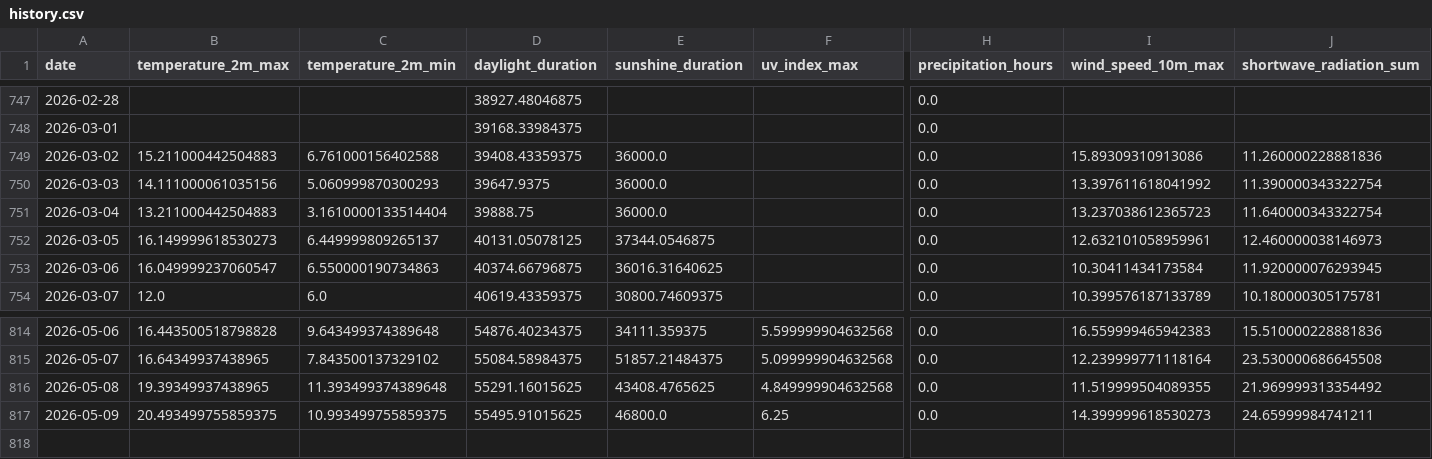
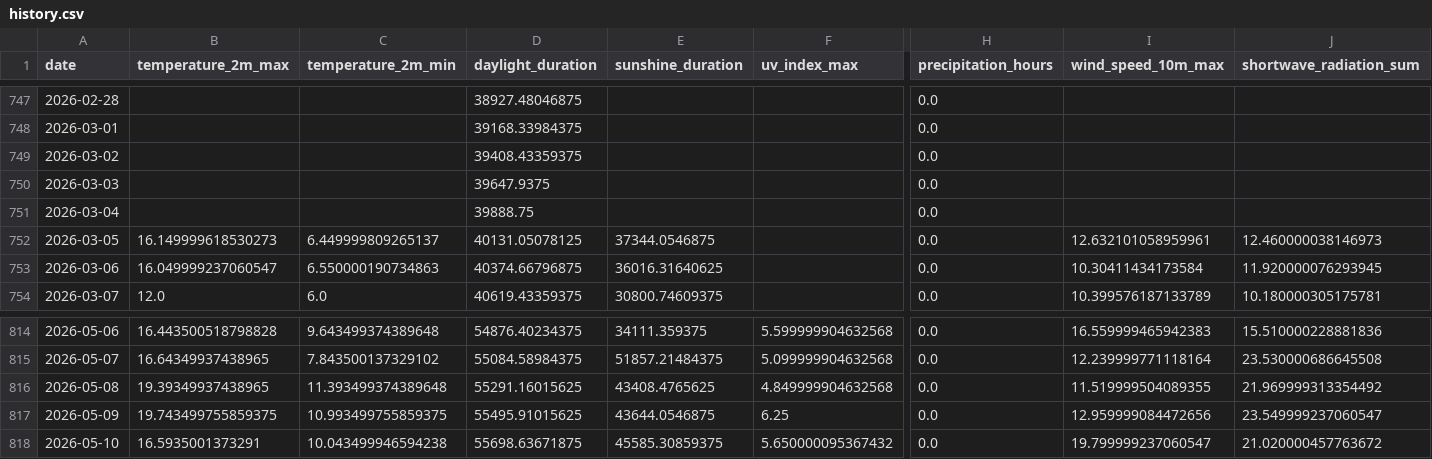
Before and after one commit to koaning/solah, a CSV file: data/history.csv, drawn as a sheet; only a part is shown, gaps mark what is left out; rows hold the shown columns only; the diff names each change by its address in the sheet, - before the commit and + after, or states it on an @@ line.

```diff
--- a/data/history.csv
+++ b/data/history.csv
-B749 (temperature_2m_max): 15.211000442504883
+B749 (temperature_2m_max): (empty)
-C749 (temperature_2m_min): 6.761000156402588
+C749 (temperature_2m_min): (empty)
-E749:E751 (sunshine_duration): 36000.0
+E749:E751 (sunshine_duration): (empty)
-I749 (wind_speed_10m_max): 15.89309310913086
+I749 (wind_speed_10m_max): (empty)
-J749 (shortwave_radiation_sum): 11.260000228881836
+J749 (shortwave_radiation_sum): (empty)
-B750 (temperature_2m_max): 14.111000061035156
+B750 (temperature_2m_max): (empty)
-C750 (temperature_2m_min): 5.060999870300293
+C750 (temperature_2m_min): (empty)
-I750 (wind_speed_10m_max): 13.397611618041992
+I750 (wind_speed_10m_max): (empty)
-J750 (shortwave_radiation_sum): 11.390000343322754
+J750 (shortwave_radiation_sum): (empty)
-B751 (temperature_2m_max): 13.211000442504883
+B751 (temperature_2m_max): (empty)
-C751 (temperature_2m_min): 3.1610000133514404
+C751 (temperature_2m_min): (empty)
-I751 (wind_speed_10m_max): 13.237038612365723
+I751 (wind_speed_10m_max): (empty)
-J751 (shortwave_radiation_sum): 11.640000343322754
+J751 (shortwave_radiation_sum): (empty)
-B817 (temperature_2m_max): 20.493499755859375
+B817 (temperature_2m_max): 19.743499755859375
-E817 (sunshine_duration): 46800.0
+E817 (sunshine_duration): 43644.0546875
-I817 (wind_speed_10m_max): 14.399999618530273
+I817 (wind_speed_10m_max): 12.959999084472656
-J817 (shortwave_radiation_sum): 24.65999984741211
+J817 (shortwave_radiation_sum): 23.549999237060547
+row 818: 2026-05-10 | 16.5935001373291 | 10.043499946594238 | 55698.63671875 | 45585.30859375 | 5.650000095367432 | 0.0 | 19.799999237060547 | 21.020000457763672
```
Also changed, not shown: data/merged.csv.
